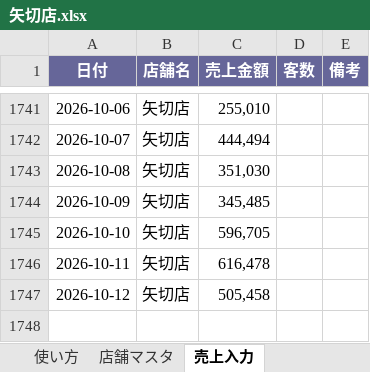
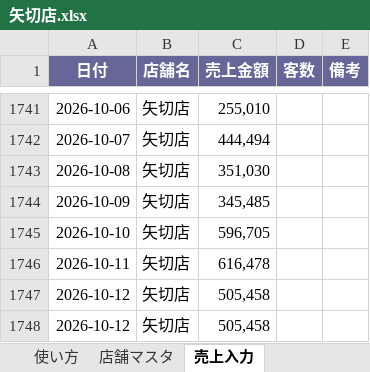
Before and after one commit to bossbossec-coder/bigboss-special-page, an Excel workbook: dashboard/data/incoming/矢切店.xlsx, sheet 売上入力, drawn as a sheet; only a part is shown, gaps mark what is left out; values as stored, in another font and other column widths than the file's, no borders; the diff names each change by its address in the sheet, - before the commit and + after, or states it on an @@ line.

Commit message:
売上データ追加: 矢切店.xlsx（自動アップロード）

```diff
--- a/dashboard/data/incoming/矢切店.xlsx (sheet 売上入力)
+++ b/dashboard/data/incoming/矢切店.xlsx (sheet 売上入力)
+row 1748: 2026-10-12 | 矢切店 | 505,458
```
